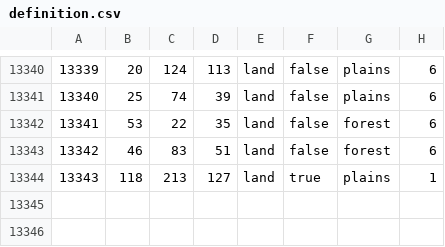
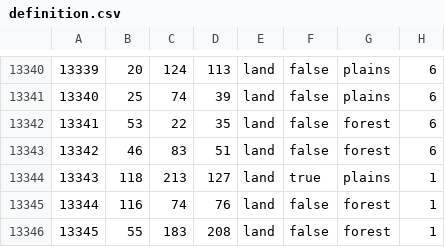
Before and after one commit to Ageddion/EaW-Harmonic-Convergence, a CSV file: map/definition.csv, drawn as a sheet; only a part is shown, gaps mark what is left out.

```diff
--- a/map/definition.csv
+++ b/map/definition.csv
@@ -13344 +13344,3 @@
 13343;118;213;127;land;true;plains;1
+13344;116;74;76;land;false;forest;1
+13345;55;183;208;land;false;forest;1
```
Also changed, not shown: 14 other files.
